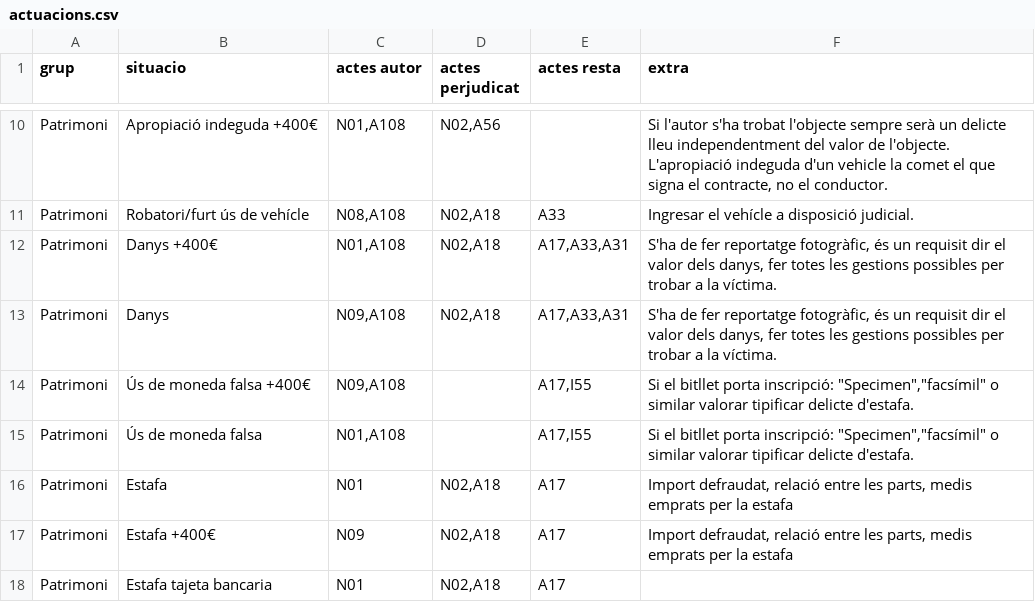
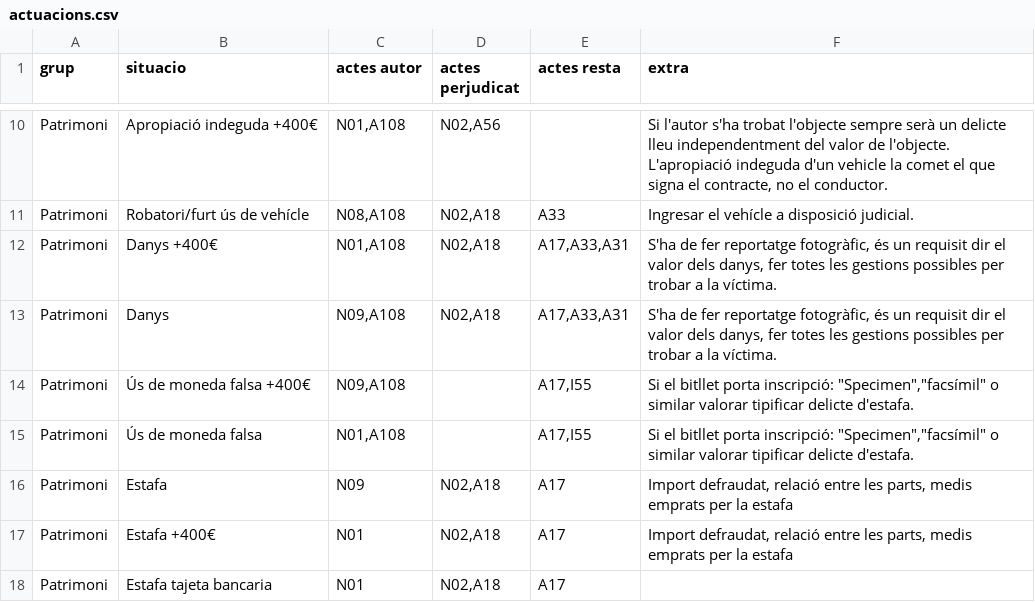
Before and after one commit to zaulin/GUB, a CSV file: actuacions/patrimoni/actuacions.csv, drawn as a sheet; only a part is shown, gaps mark what is left out.

Commit message:
Add files via upload

```diff
--- a/actuacions/patrimoni/actuacions.csv
+++ b/actuacions/patrimoni/actuacions.csv
@@ -33,4 +33,4 @@ Patrimoni;Ús de moneda falsa +400€;N09,A108;;A17,I55;"Si el bitllet porta ins
 Patrimoni;Ús de moneda falsa;N01,A108;;A17,I55;"Si el bitllet porta inscripció: ""Specimen"",""facsímil"" o similar valorar tipificar delicte d'estafa."
-Patrimoni;Estafa;N01;N02,A18;A17;Import defraudat, relació entre les parts, medis emprats per la estafa
-Patrimoni;Estafa +400€;N09;N02,A18;A17 ;Import defraudat, relació entre les parts, medis emprats per la estafa
+Patrimoni;Estafa;N09;N02,A18;A17;Import defraudat, relació entre les parts, medis emprats per la estafa
+Patrimoni;Estafa +400€;N01;N02,A18;A17 ;Import defraudat, relació entre les parts, medis emprats per la estafa
 Patrimoni;Estafa tajeta bancaria;N01;N02,A18;A17;
```
